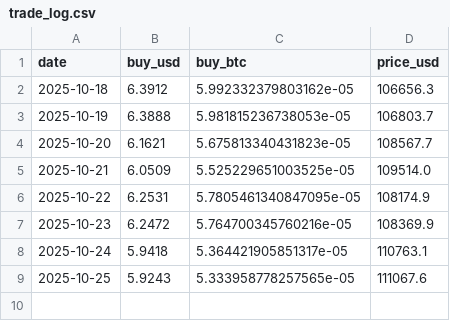
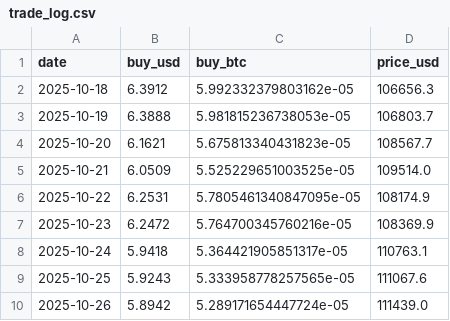
Before and after one commit to Richardast/DCA-with-ahr999, a CSV file: trade_log.csv, drawn as a sheet.

```diff
--- a/trade_log.csv
+++ b/trade_log.csv
@@ -9 +9,2 @@ date,buy_usd,buy_btc,price_usd
 2025-10-25,5.9243,5.333958778257565e-05,111067.6
+2025-10-26,5.8942,5.289171654447724e-05,111439.0
```
Also changed, not shown: 1 other file.
